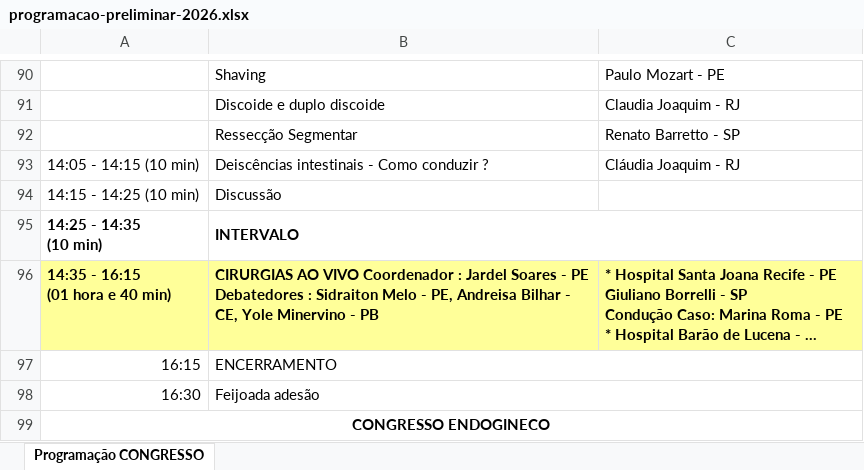
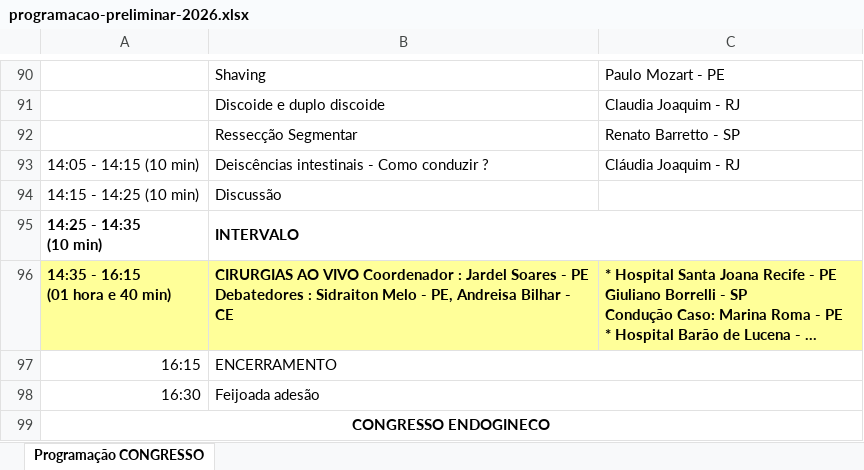
Before and after one commit to jgfn1/luka, an Excel workbook: endogineco2026/schedule/programacao-preliminar-2026.xlsx, sheet Programação CONGRESSO, drawn as a sheet; only a part is shown, gaps mark what is left out; long unchanged cells end in …; values as stored, in another font and other column widths than the file's, no borders; charts and pictures not drawn; the diff covers the shown part only; the diff names each change by its address in the sheet, - before the commit and + after, or states it on an @@ line.

```diff
--- a/endogineco2026/schedule/programacao-preliminar-2026.xlsx (sheet Programação CONGRESSO)
+++ b/endogineco2026/schedule/programacao-preliminar-2026.xlsx (sheet Programação CONGRESSO)
-B96: …Bilhar - CE, Yole Minervino - PB
+B96: …Bilhar - CE
```
Also changed, not shown: 1 removed row, 7 edited cells and merged cells elsewhere in this sheet, 4 other files.
